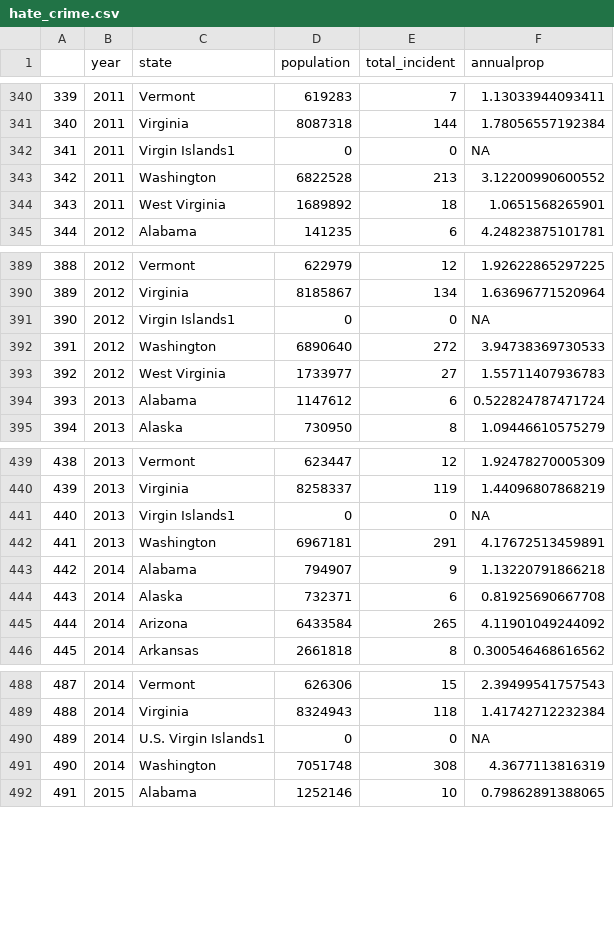
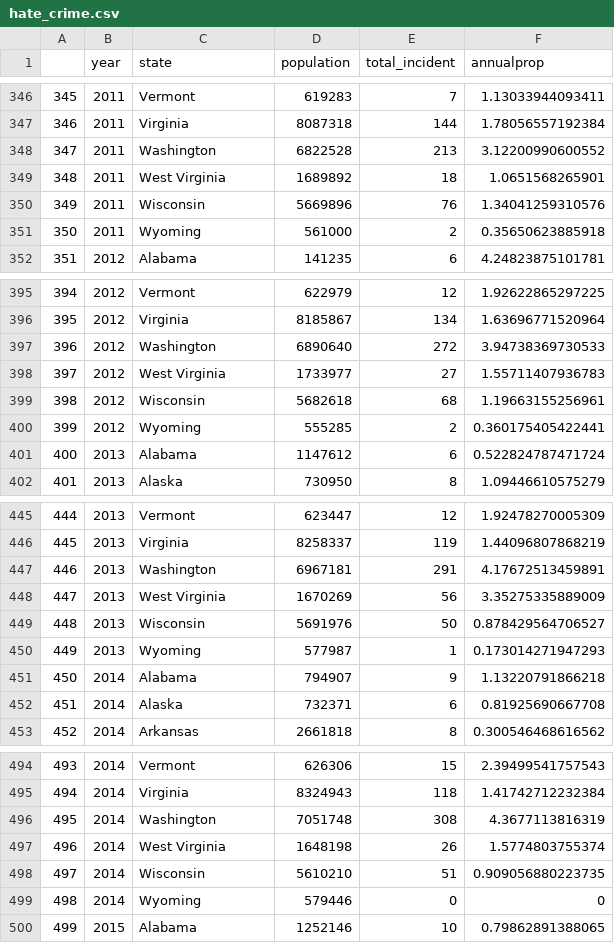
Before and after one commit to PeteWang68/final_project, a CSV file: data/hate_crime.csv, drawn as a sheet; only a part is shown, gaps mark what is left out; removed rows and columns are numbered as before the commit, all else as after; the diff covers the shown part only; the diff names each change by its address in the sheet, - before the commit and + after, or states it on an @@ line.

```diff
--- a/data/hate_crime.csv
+++ b/data/hate_crime.csv
@@ column A renumbered between rows 52 and 648 @@
-row 342: 341 | 2011 | Virgin Islands1 | 0 | 0 | NA
+row 350: 349 | 2011 | Wisconsin | 5669896 | 76 | 1.34041259310576
+row 351: 350 | 2011 | Wyoming | 561000 | 2 | 0.35650623885918
-row 391: 390 | 2012 | Virgin Islands1 | 0 | 0 | NA
+row 399: 398 | 2012 | Wisconsin | 5682618 | 68 | 1.19663155256961
+row 400: 399 | 2012 | Wyoming | 555285 | 2 | 0.360175405422441
-row 441: 440 | 2013 | Virgin Islands1 | 0 | 0 | NA
+row 448: 447 | 2013 | West Virginia | 1670269 | 56 | 3.35275335889009
+row 449: 448 | 2013 | Wisconsin | 5691976 | 50 | 0.878429564706527
+row 450: 449 | 2013 | Wyoming | 577987 | 1 | 0.173014271947293
-row 445: 444 | 2014 | Arizona | 6433584 | 265 | 4.11901049244092
-row 490: 489 | 2014 | U.S. Virgin Islands1 | 0 | 0 | NA
+row 497: 496 | 2014 | West Virginia | 1648198 | 26 | 1.5774803755374
+row 498: 497 | 2014 | Wisconsin | 5610210 | 51 | 0.909056880223735
+row 499: 498 | 2014 | Wyoming | 579446 | 0 | 0
```
Also changed, not shown: 9 added rows and 3 removed rows elsewhere in this file, 14 other files.
